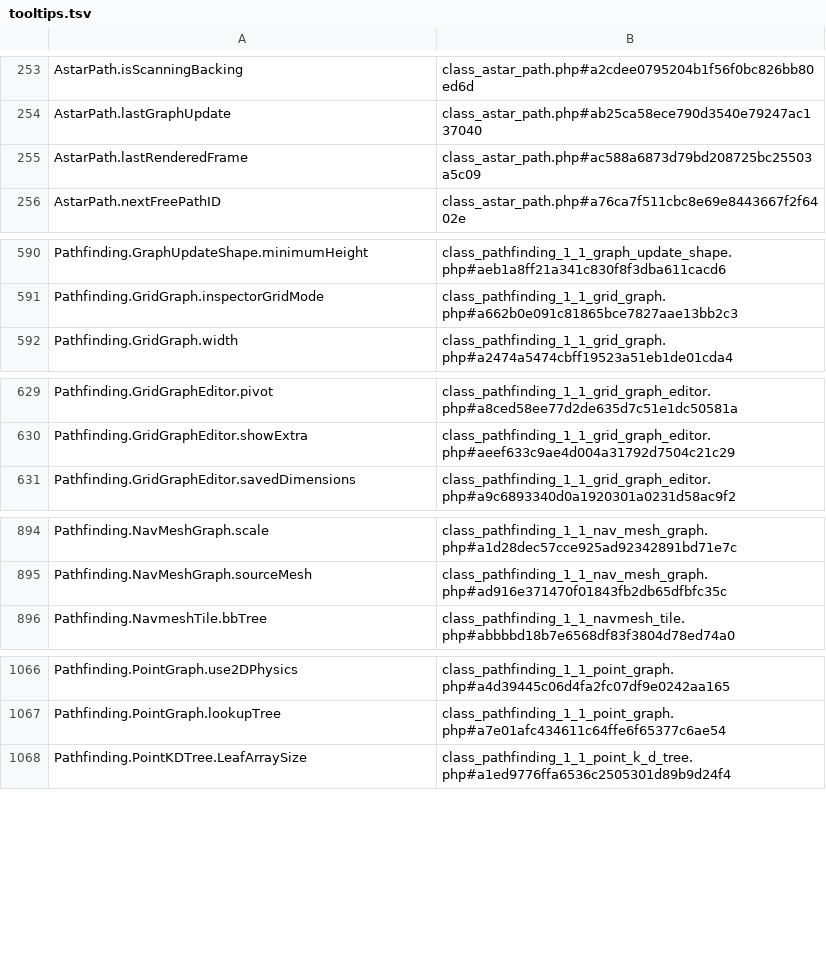
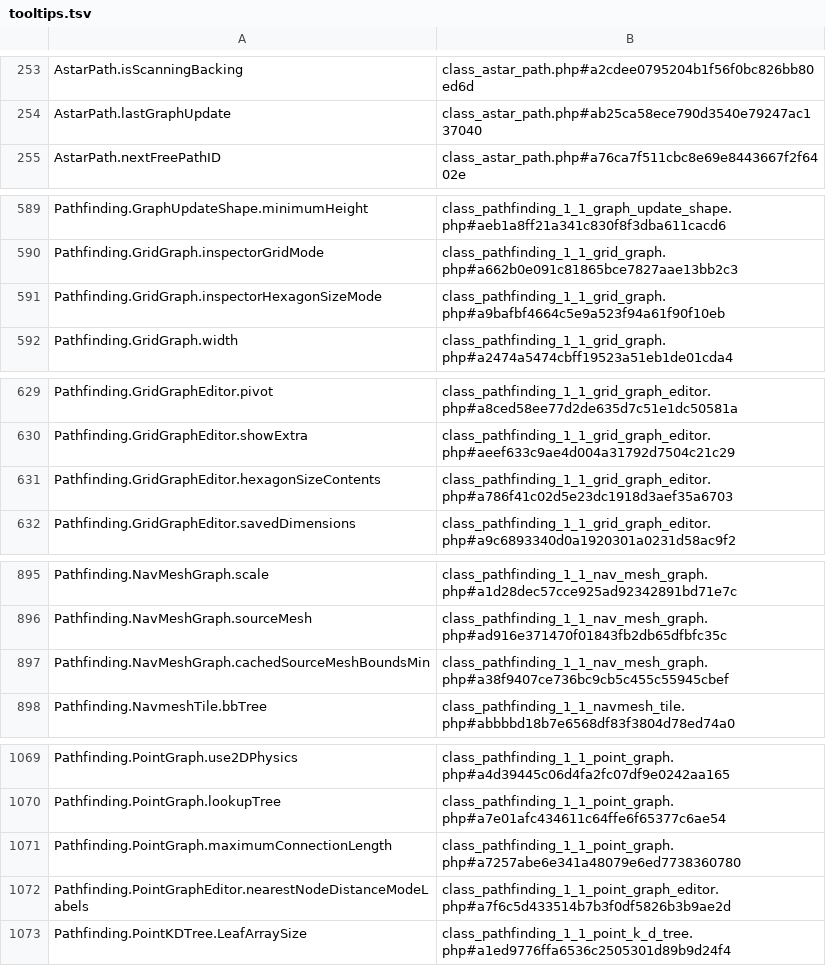
Before and after one commit to Tayleron/MechFightsXtreme, a TSV file: Assets/AstarPathfindingProject/Editor/EditorAssets/tooltips.tsv, drawn as a sheet; only a part is shown, gaps mark what is left out; the diff covers the shown part only.

```diff
--- a/Assets/AstarPathfindingProject/Editor/EditorAssets/tooltips.tsv
+++ b/Assets/AstarPathfindingProject/Editor/EditorAssets/tooltips.tsv
@@ -254,3 +254,2 @@ AstarPath.isScanningBacking	class_astar_path.php#a2cdee0795204b1f56f0bc826bb80ed
 AstarPath.lastGraphUpdate	class_astar_path.php#ab25ca58ece790d3540e79247ac137040
-AstarPath.lastRenderedFrame	class_astar_path.php#ac588a6873d79bd208725bc25503a5c09
 AstarPath.nextFreePathID	class_astar_path.php#a76ca7f511cbc8e69e8443667f2f6402e
@@ -591,2 +590,3 @@ Pathfinding.GraphUpdateShape.minimumHeight	class_pathfinding_1_1_graph_update_sh
 Pathfinding.GridGraph.inspectorGridMode	class_pathfinding_1_1_grid_graph.php#a662b0e091c81865bce7827aae13bb2c3
+Pathfinding.GridGraph.inspectorHexagonSizeMode	class_pathfinding_1_1_grid_graph.php#a9bafbf4664c5e9a523f94a61f90f10eb
 Pathfinding.GridGraph.width	class_pathfinding_1_1_grid_graph.php#a2474a5474cbff19523a51eb1de01cda4
@@ -630,2 +630,3 @@ Pathfinding.GridGraphEditor.pivot	class_pathfinding_1_1_grid_graph_editor.php#a8
 Pathfinding.GridGraphEditor.showExtra	class_pathfinding_1_1_grid_graph_editor.php#aeef633c9ae4d004a31792d7504c21c29
+Pathfinding.GridGraphEditor.hexagonSizeContents	class_pathfinding_1_1_grid_graph_editor.php#a786f41c02d5e23dc1918d3aef35a6703
 Pathfinding.GridGraphEditor.savedDimensions	class_pathfinding_1_1_grid_graph_editor.php#a9c6893340d0a1920301a0231d58ac9f2
@@ -895,2 +896,3 @@ Pathfinding.NavMeshGraph.scale	class_pathfinding_1_1_nav_mesh_graph.php#a1d28dec
 Pathfinding.NavMeshGraph.sourceMesh	class_pathfinding_1_1_nav_mesh_graph.php#ad916e371470f01843fb2db65dfbfc35c
+Pathfinding.NavMeshGraph.cachedSourceMeshBoundsMin	class_pathfinding_1_1_nav_mesh_graph.php#a38f9407ce736bc9cb5c455c55945cbef
 Pathfinding.NavmeshTile.bbTree	class_pathfinding_1_1_navmesh_tile.php#abbbbd18b7e6568df83f3804d78ed74a0
@@ -1067,2 +1070,4 @@ Pathfinding.PointGraph.use2DPhysics	class_pathfinding_1_1_point_graph.php#a4d394
 Pathfinding.PointGraph.lookupTree	class_pathfinding_1_1_point_graph.php#a7e01afc434611c64ffe6f65377c6ae54
+Pathfinding.PointGraph.maximumConnectionLength	class_pathfinding_1_1_point_graph.php#a7257abe6e341a48079e6ed7738360780
+Pathfinding.PointGraphEditor.nearestNodeDistanceModeLabels	class_pathfinding_1_1_point_graph_editor.php#a7f6c5d433514b7b3f0df5826b3b9ae2d
 Pathfinding.PointKDTree.LeafArraySize	class_pathfinding_1_1_point_k_d_tree.php#a1ed9776ffa6536c2505301d89b9d24f4
```
Also changed, not shown: 1 added row and 1 moved row elsewhere in this file, 31 other files.
